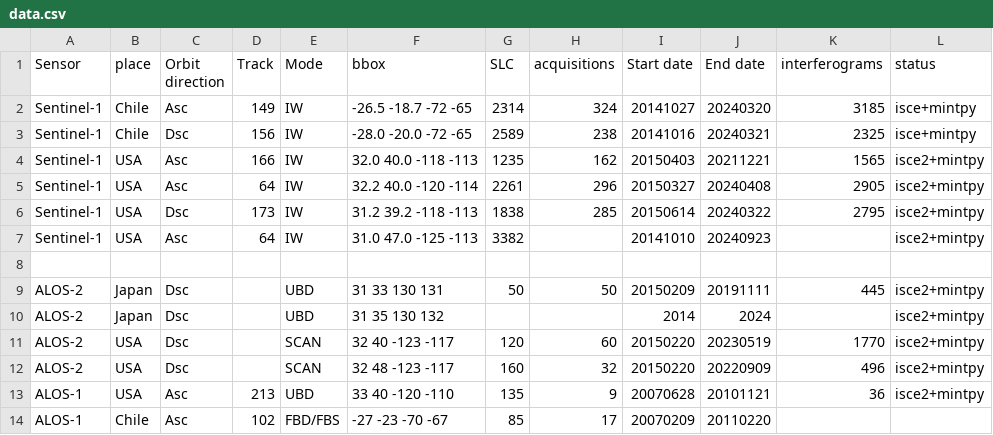
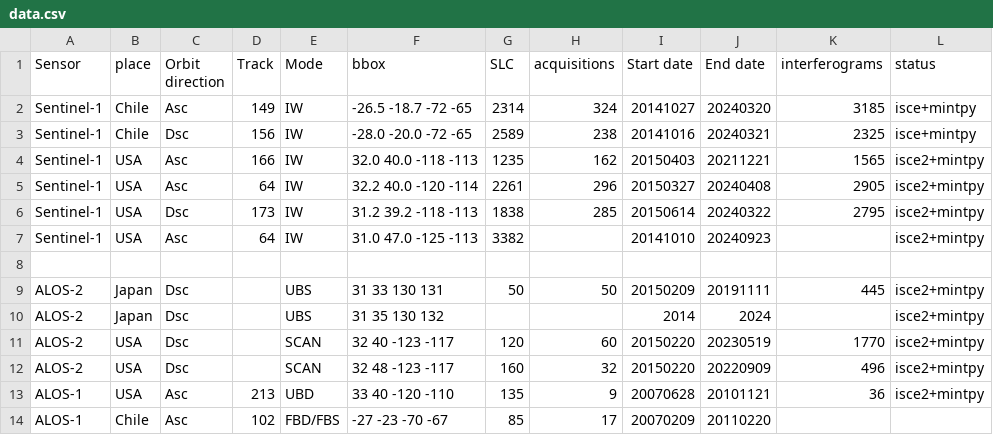
Before and after one commit to eedyyidi/iono-insar, a CSV file: data.csv, drawn as a sheet; only a part is shown; the diff names each change by its address in the sheet, - before the commit and + after, or states it on an @@ line.

Commit message:
Update data.csv

```diff
--- a/data.csv
+++ b/data.csv
-E9:E10 (Mode): UBD
+E9:E10 (Mode): UBS
```
